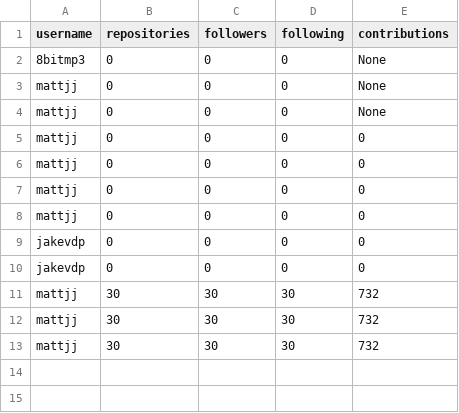
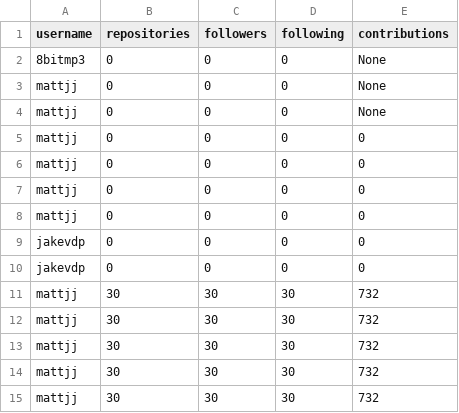
Before and after one commit to sethuprasad/INF502_Project2, a CSV file: users1.csv, drawn as a sheet; the diff names each change by its address in the sheet, - before the commit and + after, or states it on an @@ line.

```diff
--- a/users1.csv
+++ b/users1.csv
+row 14: mattjj | 30 | 30 | 30 | 732
+row 15: mattjj | 30 | 30 | 30 | 732
```
Also changed, not shown: 1 other file.
